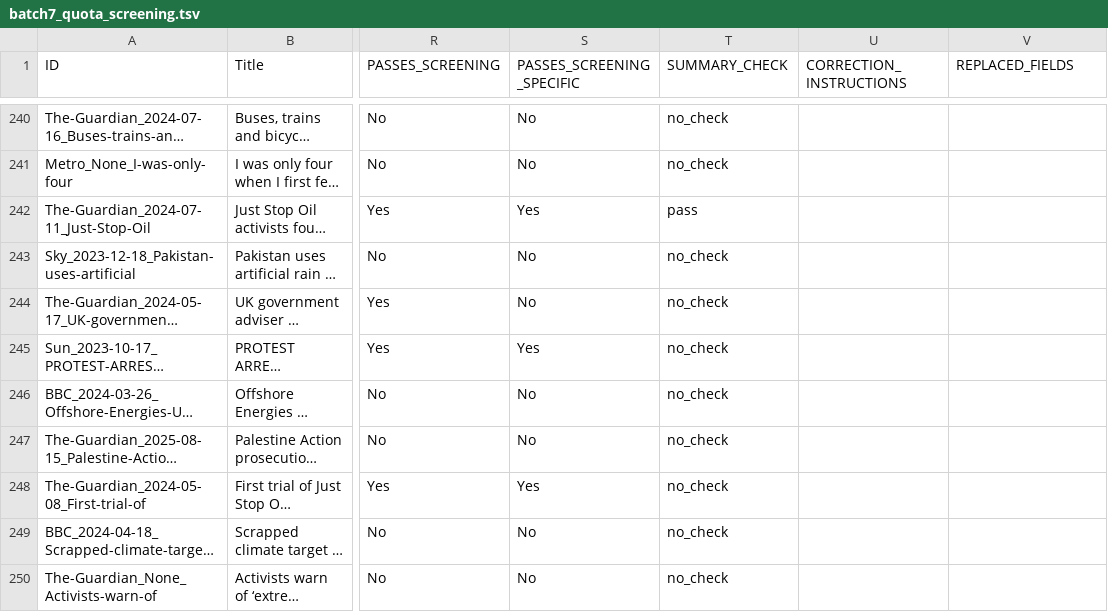
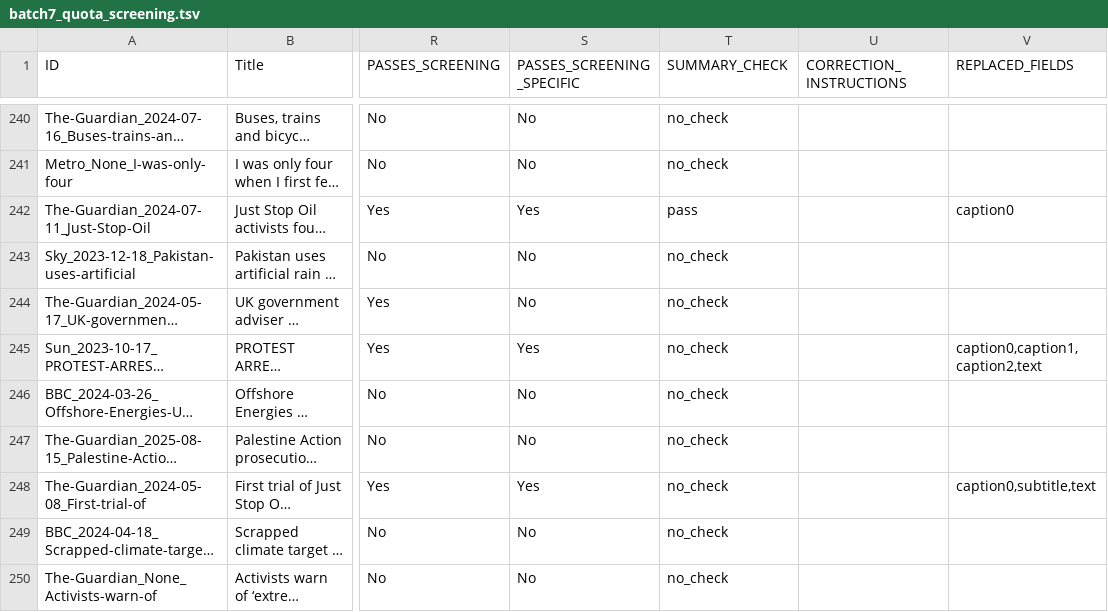
Before and after one commit to amorphia78/llmproc, a TSV file: coding_batches/batch7/batch7_quota_screening.tsv, drawn as a sheet; only a part is shown, gaps mark what is left out; long unchanged cells end in …; the diff names each change by its address in the sheet, - before the commit and + after, or states it on an @@ line.

```diff
--- a/coding_batches/batch7/batch7_quota_screening.tsv
+++ b/coding_batches/batch7/batch7_quota_screening.tsv
-V242 (REPLACED_FIELDS): (empty)
+V242 (REPLACED_FIELDS): caption0
-V245 (REPLACED_FIELDS): (empty)
+V245 (REPLACED_FIELDS): caption0,caption1,caption2,text
-V248 (REPLACED_FIELDS): (empty)
+V248 (REPLACED_FIELDS): caption0,subtitle,text
```
Also changed, not shown: coding_batches/batch7/batch7_corrections_instructions.tsv, 5 other files.
